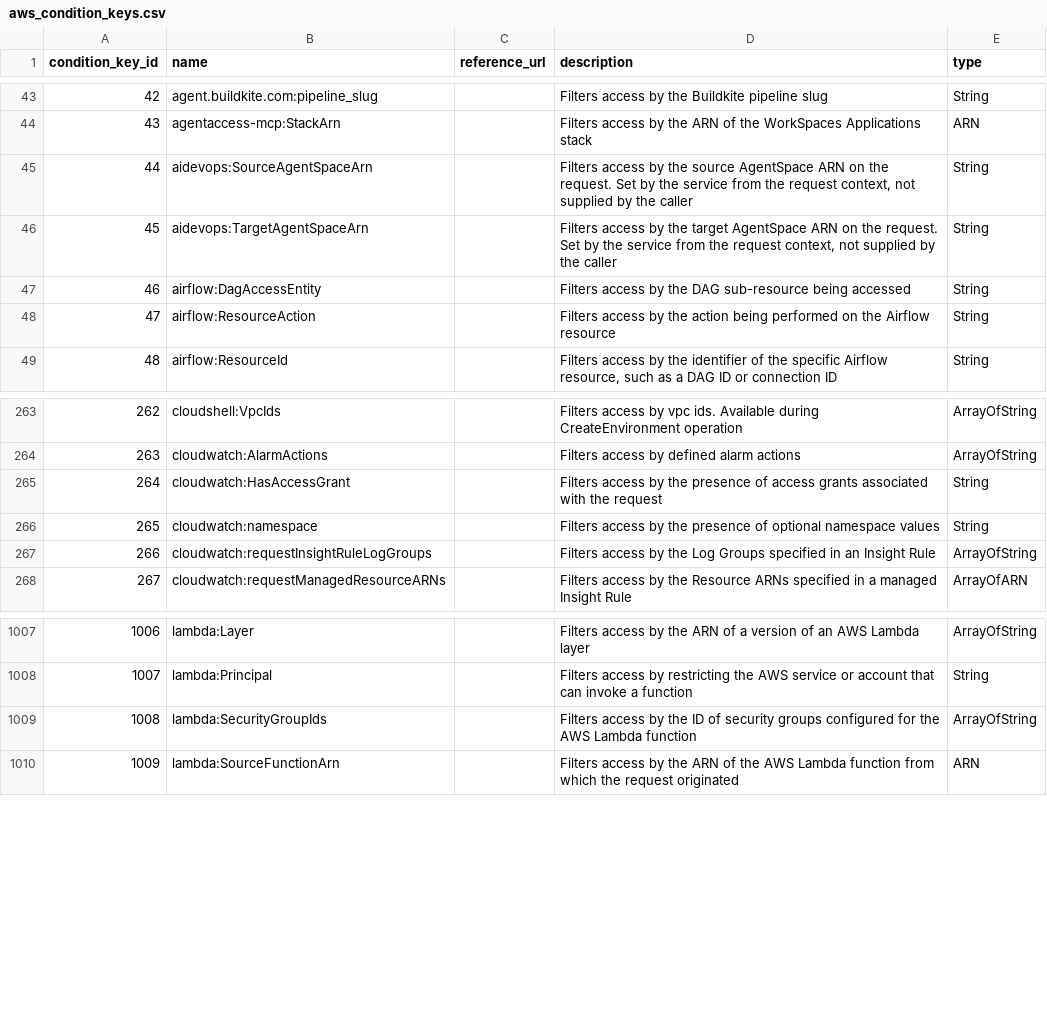
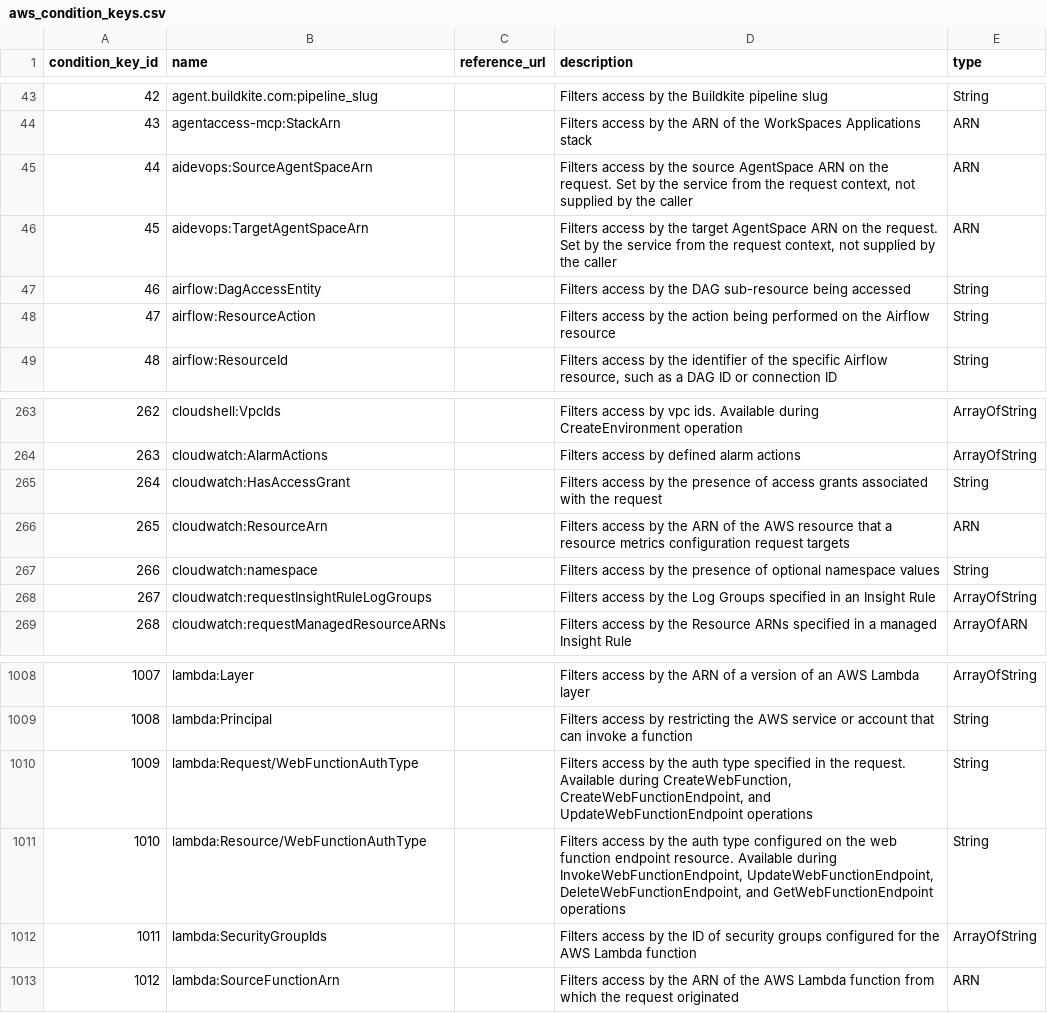
Before and after one commit to tobilg/aws-iam-data, a CSV file: data/csv/aws_condition_keys.csv, drawn as a sheet; only a part is shown, gaps mark what is left out; addresses are those after the commit; the diff names each change by its address in the sheet, - before the commit and + after, or states it on an @@ line.

```diff
--- a/data/csv/aws_condition_keys.csv
+++ b/data/csv/aws_condition_keys.csv
-E45:E46 (type): String
+E45:E46 (type): ARN
+row 266: 265 | cloudwatch:ResourceArn |  | Filters access by the ARN of the AWS resource that a resource metrics configuration request targets | ARN
@@ column A (condition_key_id) renumbered from row 267 down @@
+row 1010: 1009 | lambda:Request/WebFunctionAuthType |  | Filters access by the auth type specified in the request. Available during CreateWebFunction, CreateWebFunctionEndpoint, and UpdateWebFunctionEndpoint operations | String
+row 1011: 1010 | lambda:Resource/WebFunctionAuthType |  | Filters access by the auth type configured on the web function endpoint resource. Available during InvokeWebFunctionEndpoint, UpdateWebFunctionEndpoint, DeleteWebFunctionEndpoint, and GetWebFunctionEndpoint operations | String
```
Also changed, not shown: data/csv/aws_actions_condition_keys.csv, data/csv/aws_actions_dependant_actions.csv, 20 other files.
